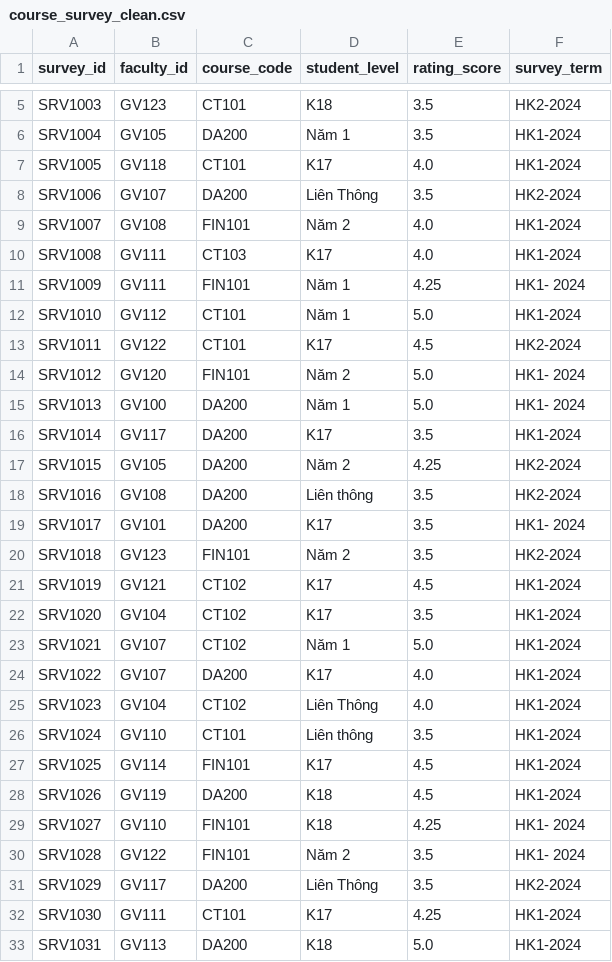
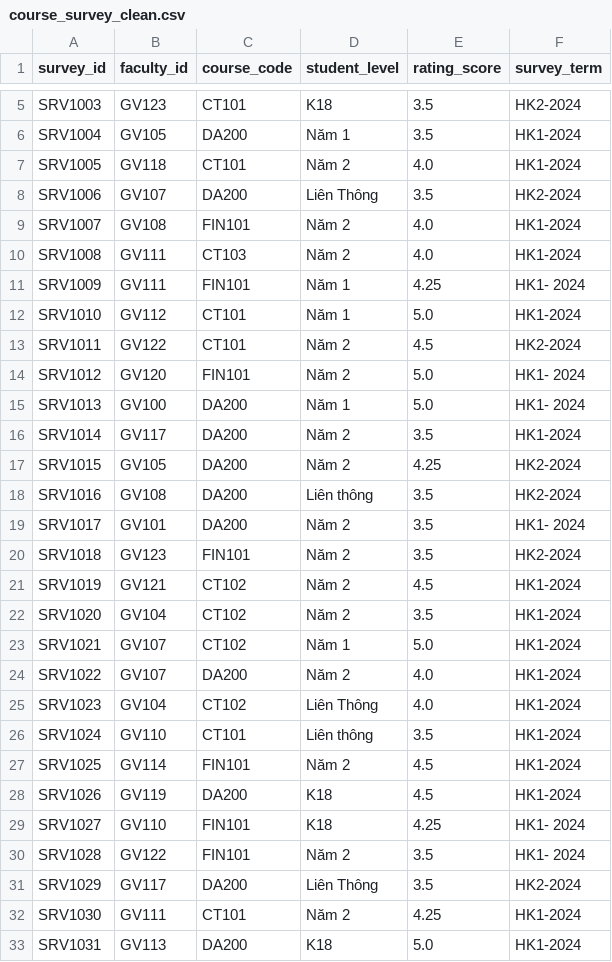
Before and after one commit to PhamHongThai06/18A3_Nhom_2_Case_17, a CSV file: 18A3_Nhom_2_Case_17/data_clean/course_survey_clean.csv, drawn as a sheet; only a part is shown, gaps mark what is left out; the diff covers the shown part only.

```diff
--- a/18A3_Nhom_2_Case_17/data_clean/course_survey_clean.csv
+++ b/18A3_Nhom_2_Case_17/data_clean/course_survey_clean.csv
@@ -6,23 +6,23 @@ SRV1003,GV123,CT101,K18,3.5,HK2-2024
 SRV1004,GV105,DA200,Năm 1,3.5,HK1-2024
-SRV1005,GV118,CT101,K17,4.0,HK1-2024
+SRV1005,GV118,CT101,Năm 2,4.0,HK1-2024
 SRV1006,GV107,DA200,Liên Thông,3.5,HK2-2024
 SRV1007,GV108,FIN101,Năm 2,4.0,HK1-2024
-SRV1008,GV111,CT103,K17,4.0,HK1-2024
+SRV1008,GV111,CT103,Năm 2,4.0,HK1-2024
 SRV1009,GV111,FIN101,Năm 1,4.25,HK1- 2024
 SRV1010,GV112,CT101,Năm 1,5.0,HK1-2024
-SRV1011,GV122,CT101,K17,4.5,HK2-2024
+SRV1011,GV122,CT101,Năm 2,4.5,HK2-2024
 SRV1012,GV120,FIN101,Năm 2,5.0,HK1- 2024
 SRV1013,GV100,DA200,Năm 1,5.0,HK1- 2024
-SRV1014,GV117,DA200,K17,3.5,HK1-2024
+SRV1014,GV117,DA200,Năm 2,3.5,HK1-2024
 SRV1015,GV105,DA200,Năm 2,4.25,HK2-2024
 SRV1016,GV108,DA200,Liên thông,3.5,HK2-2024
-SRV1017,GV101,DA200,K17,3.5,HK1- 2024
+SRV1017,GV101,DA200,Năm 2,3.5,HK1- 2024
 SRV1018,GV123,FIN101,Năm 2,3.5,HK2-2024
-SRV1019,GV121,CT102,K17,4.5,HK1-2024
-SRV1020,GV104,CT102,K17,3.5,HK1-2024
+SRV1019,GV121,CT102,Năm 2,4.5,HK1-2024
+SRV1020,GV104,CT102,Năm 2,3.5,HK1-2024
 SRV1021,GV107,CT102,Năm 1,5.0,HK1-2024
-SRV1022,GV107,DA200,K17,4.0,HK1-2024
+SRV1022,GV107,DA200,Năm 2,4.0,HK1-2024
 SRV1023,GV104,CT102,Liên Thông,4.0,HK1-2024
 SRV1024,GV110,CT101,Liên thông,3.5,HK1-2024
-SRV1025,GV114,FIN101,K17,4.5,HK1-2024
+SRV1025,GV114,FIN101,Năm 2,4.5,HK1-2024
 SRV1026,GV119,DA200,K18,4.5,HK1-2024
@@ -31,3 +31,3 @@ SRV1028,GV122,FIN101,Năm 2,3.5,HK1- 2024
 SRV1029,GV117,DA200,Liên Thông,3.5,HK2-2024
-SRV1030,GV111,CT101,K17,4.25,HK1-2024
+SRV1030,GV111,CT101,Năm 2,4.25,HK1-2024
 SRV1031,GV113,DA200,K18,5.0,HK1-2024
```
Also changed, not shown: 12 edited cells elsewhere in this file, 1 other file.
